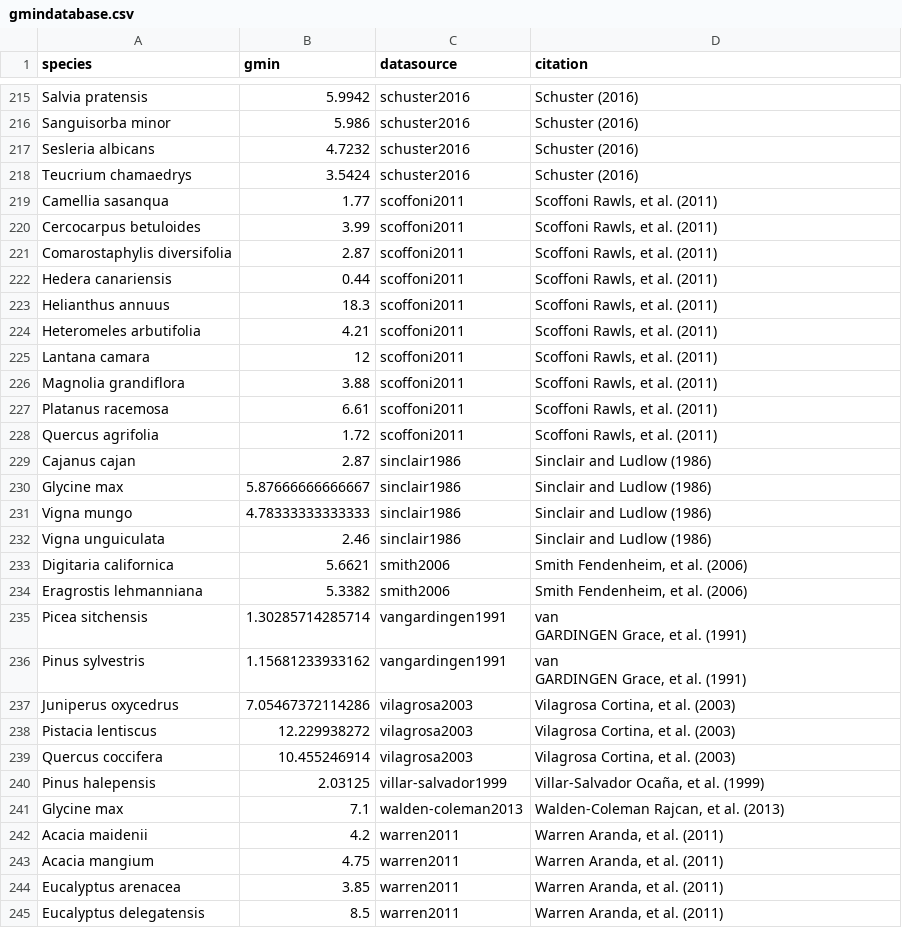
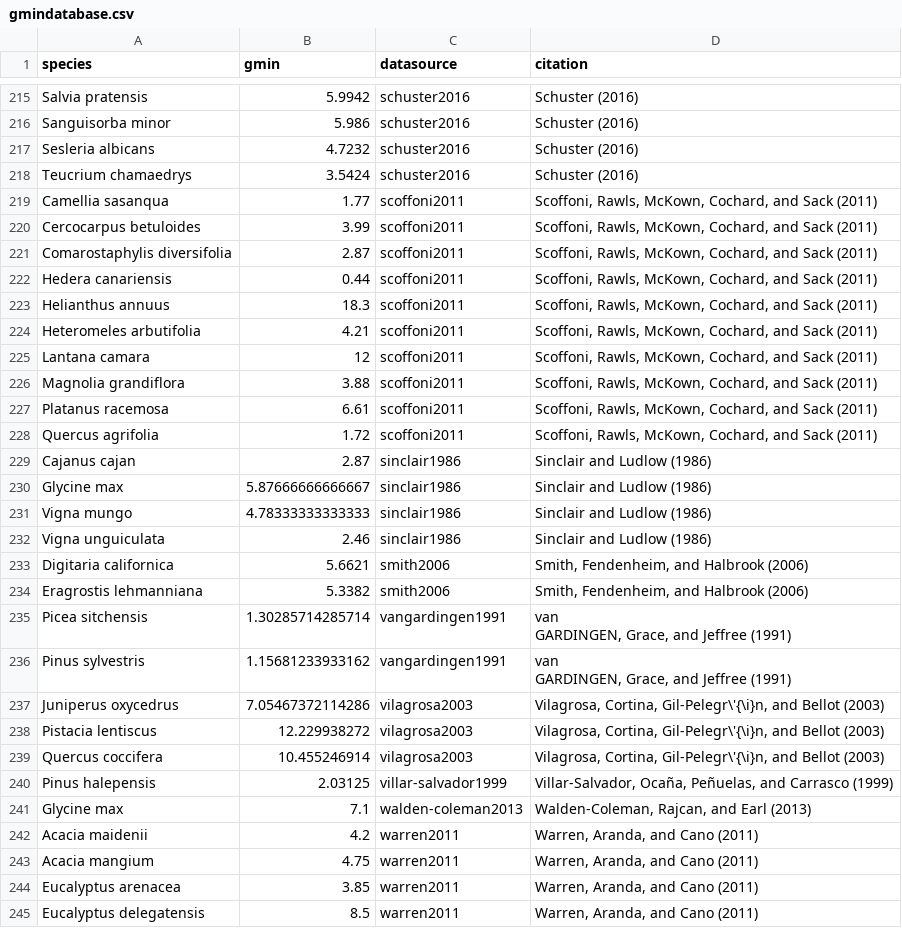
Before and after one commit to RemkoDuursma/gmindatabase, a CSV file: combined/gmindatabase.csv, drawn as a sheet; only a part is shown, gaps mark what is left out; the diff covers the shown part only.

Commit message:
data update

```diff
--- a/combined/gmindatabase.csv
+++ b/combined/gmindatabase.csv
@@ -218,12 +218,12 @@
 "Teucrium chamaedrys",3.5424,"schuster2016","Schuster (2016)"
-"Camellia sasanqua",1.77,"scoffoni2011","Scoffoni Rawls, et al. (2011)"
-"Cercocarpus betuloides",3.99,"scoffoni2011","Scoffoni Rawls, et al. (2011)"
-"Comarostaphylis diversifolia",2.87,"scoffoni2011","Scoffoni Rawls, et al. (2011)"
-"Hedera canariensis",0.44,"scoffoni2011","Scoffoni Rawls, et al. (2011)"
-"Helianthus annuus",18.3,"scoffoni2011","Scoffoni Rawls, et al. (2011)"
-"Heteromeles arbutifolia",4.21,"scoffoni2011","Scoffoni Rawls, et al. (2011)"
-"Lantana camara",12,"scoffoni2011","Scoffoni Rawls, et al. (2011)"
-"Magnolia grandiflora",3.88,"scoffoni2011","Scoffoni Rawls, et al. (2011)"
-"Platanus racemosa",6.61,"scoffoni2011","Scoffoni Rawls, et al. (2011)"
-"Quercus agrifolia",1.72,"scoffoni2011","Scoffoni Rawls, et al. (2011)"
+"Camellia sasanqua",1.77,"scoffoni2011","Scoffoni, Rawls, McKown, Cochard, and Sack (2011)"
+"Cercocarpus betuloides",3.99,"scoffoni2011","Scoffoni, Rawls, McKown, Cochard, and Sack (2011)"
+"Comarostaphylis diversifolia",2.87,"scoffoni2011","Scoffoni, Rawls, McKown, Cochard, and Sack (2011)"
+"Hedera canariensis",0.44,"scoffoni2011","Scoffoni, Rawls, McKown, Cochard, and Sack (2011)"
+"Helianthus annuus",18.3,"scoffoni2011","Scoffoni, Rawls, McKown, Cochard, and Sack (2011)"
+"Heteromeles arbutifolia",4.21,"scoffoni2011","Scoffoni, Rawls, McKown, Cochard, and Sack (2011)"
+"Lantana camara",12,"scoffoni2011","Scoffoni, Rawls, McKown, Cochard, and Sack (2011)"
+"Magnolia grandiflora",3.88,"scoffoni2011","Scoffoni, Rawls, McKown, Cochard, and Sack (2011)"
+"Platanus racemosa",6.61,"scoffoni2011","Scoffoni, Rawls, McKown, Cochard, and Sack (2011)"
+"Quercus agrifolia",1.72,"scoffoni2011","Scoffoni, Rawls, McKown, Cochard, and Sack (2011)"
 "Cajanus cajan",2.87,"sinclair1986","Sinclair and Ludlow (1986)"
@@ -232,16 +232,16 @@
 "Vigna unguiculata",2.46,"sinclair1986","Sinclair and Ludlow (1986)"
-"Digitaria californica",5.6621,"smith2006","Smith Fendenheim, et al. (2006)"
-"Eragrostis lehmanniana",5.3382,"smith2006","Smith Fendenheim, et al. (2006)"
-"Picea sitchensis",1.30285714285714,"vangardingen1991","van
-GARDINGEN Grace, et al. (1991)"
-"Pinus sylvestris",1.15681233933162,"vangardingen1991","van
-GARDINGEN Grace, et al. (1991)"
-"Juniperus oxycedrus",7.05467372114286,"vilagrosa2003","Vilagrosa Cortina, et al. (2003)"
-"Pistacia lentiscus",12.229938272,"vilagrosa2003","Vilagrosa Cortina, et al. (2003)"
-"Quercus coccifera",10.455246914,"vilagrosa2003","Vilagrosa Cortina, et al. (2003)"
-"Pinus halepensis",2.03125,"villar-salvador1999","Villar-Salvador Ocaña, et al. (1999)"
-"Glycine max",7.1,"walden-coleman2013","Walden-Coleman Rajcan, et al. (2013)"
-"Acacia maidenii",4.2,"warren2011","Warren Aranda, et al. (2011)"
-"Acacia mangium",4.75,"warren2011","Warren Aranda, et al. (2011)"
-"Eucalyptus arenacea",3.85,"warren2011","Warren Aranda, et al. (2011)"
-"Eucalyptus delegatensis",8.5,"warren2011","Warren Aranda, et al. (2011)"
+"Digitaria californica",5.6621,"smith2006","Smith, Fendenheim, and Halbrook (2006)"
+"Eragrostis lehmanniana",5.3382,"smith2006","Smith, Fendenheim, and Halbrook (2006)"
+"Picea sitchensis",1.30285714285714,"vangardingen1991","van
+GARDINGEN, Grace, and Jeffree (1991)"
+"Pinus sylvestris",1.15681233933162,"vangardingen1991","van
+GARDINGEN, Grace, and Jeffree (1991)"
+"Juniperus oxycedrus",7.05467372114286,"vilagrosa2003","Vilagrosa, Cortina, Gil-Pelegr\'{\i}n, and Bellot (2003)"
+"Pistacia lentiscus",12.229938272,"vilagrosa2003","Vilagrosa, Cortina, Gil-Pelegr\'{\i}n, and Bellot (2003)"
+"Quercus coccifera",10.455246914,"vilagrosa2003","Vilagrosa, Cortina, Gil-Pelegr\'{\i}n, and Bellot (2003)"
+"Pinus halepensis",2.03125,"villar-salvador1999","Villar-Salvador, Ocaña, Peñuelas, and Carrasco (1999)"
+"Glycine max",7.1,"walden-coleman2013","Walden-Coleman, Rajcan, and Earl (2013)"
+"Acacia maidenii",4.2,"warren2011","Warren, Aranda, and Cano (2011)"
+"Acacia mangium",4.75,"warren2011","Warren, Aranda, and Cano (2011)"
+"Eucalyptus arenacea",3.85,"warren2011","Warren, Aranda, and Cano (2011)"
+"Eucalyptus delegatensis",8.5,"warren2011","Warren, Aranda, and Cano (2011)"
```
Also changed, not shown: 93 edited cells elsewhere in this file.
